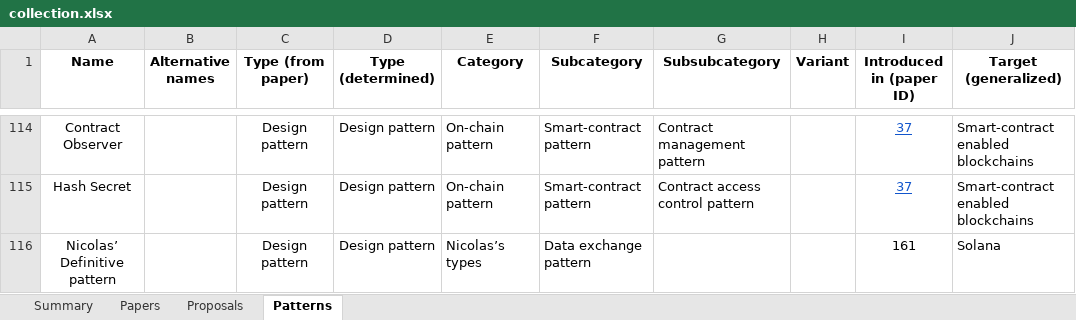
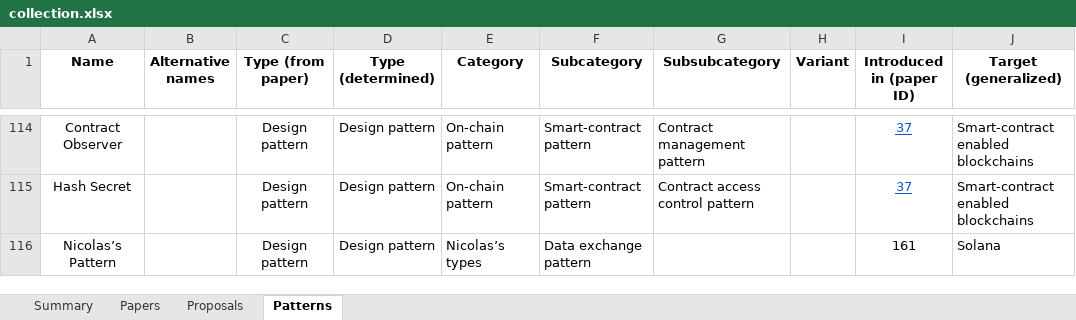
Before and after one commit to harmonica-project/blockchain-patterns-collection, an Excel workbook: collection.xlsx, sheet Patterns, drawn as a sheet; only a part is shown, gaps mark what is left out; values as stored, in another font and other column widths than the file's, no borders; charts and pictures not drawn; the diff names each change by its address in the sheet, - before the commit and + after, or states it on an @@ line.

Commit message:
oups

```diff
--- a/collection.xlsx (sheet Patterns)
+++ b/collection.xlsx (sheet Patterns)
-A116 (Name): Nicolas’ Definitive pattern
+A116 (Name): Nicolas’s Pattern
```
Also changed, not shown: sheet Proposals.
